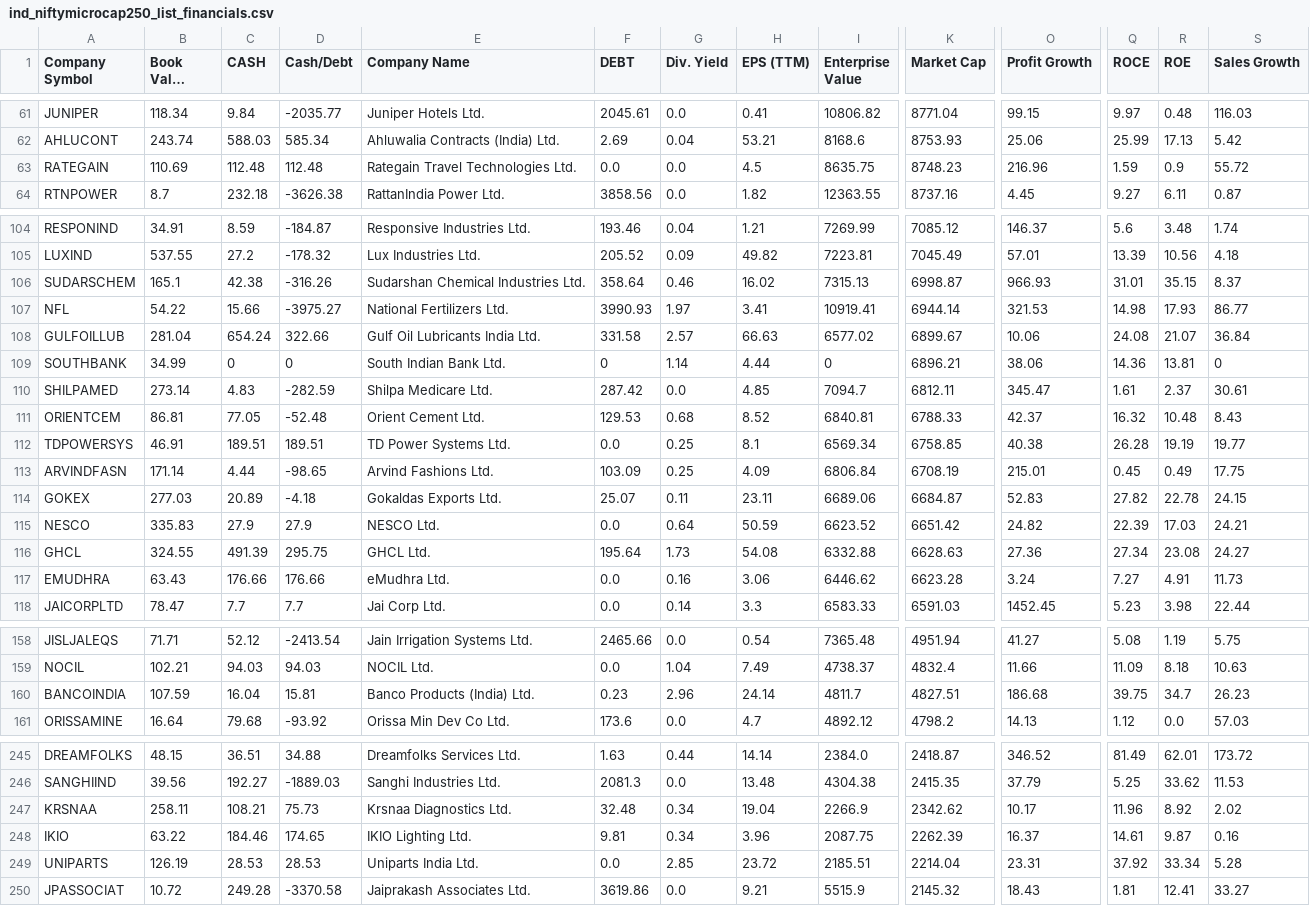
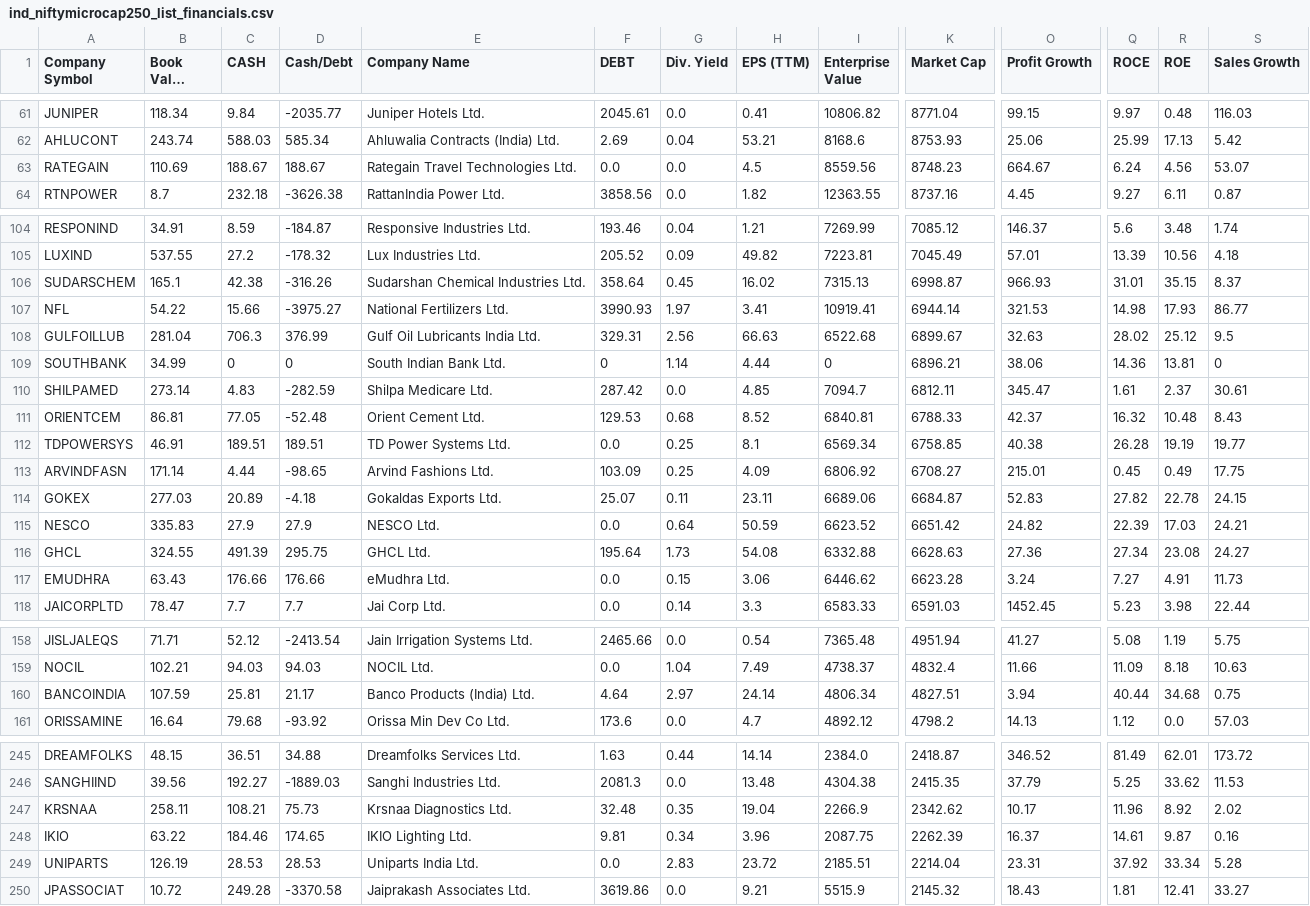
Before and after one commit to P0W/nse_indices, a CSV file: data/ind_niftymicrocap250_list_financials.csv, drawn as a sheet; only a part is shown, gaps mark what is left out; long unchanged cells end in …; the diff covers the shown part only; the diff names each change by its address in the sheet, - before the commit and + after, or states it on an @@ line.

```diff
--- a/data/ind_niftymicrocap250_list_financials.csv
+++ b/data/ind_niftymicrocap250_list_financials.csv
-C63 (CASH): 112.48
+C63 (CASH): 188.67
-D63 (Cash/Debt): 112.48
+D63 (Cash/Debt): 188.67
-I63 (Enterprise Value): 8635.75
+I63 (Enterprise Value): 8559.56
-O63 (Profit Growth): 216.96
+O63 (Profit Growth): 664.67
-Q63 (ROCE): 1.59
+Q63 (ROCE): 6.24
-R63 (ROE): 0.9
+R63 (ROE): 4.56
-S63 (Sales Growth): 55.72
+S63 (Sales Growth): 53.07
-G106 (Div. Yield): 0.46
+G106 (Div. Yield): 0.45
-C108 (CASH): 654.24
+C108 (CASH): 706.3
-D108 (Cash/Debt): 322.66
+D108 (Cash/Debt): 376.99
-F108 (DEBT): 331.58
+F108 (DEBT): 329.31
-G108 (Div. Yield): 2.57
+G108 (Div. Yield): 2.56
-I108 (Enterprise Value): 6577.02
+I108 (Enterprise Value): 6522.68
-O108 (Profit Growth): 10.06
+O108 (Profit Growth): 32.63
-Q108 (ROCE): 24.08
+Q108 (ROCE): 28.02
-R108 (ROE): 21.07
+R108 (ROE): 25.12
-S108 (Sales Growth): 36.84
+S108 (Sales Growth): 9.5
-I113 (Enterprise Value): 6806.84
+I113 (Enterprise Value): 6806.92
-K113 (Market Cap): 6708.19
+K113 (Market Cap): 6708.27
-G117 (Div. Yield): 0.16
+G117 (Div. Yield): 0.15
-C160 (CASH): 16.04
+C160 (CASH): 25.81
-D160 (Cash/Debt): 15.81
+D160 (Cash/Debt): 21.17
-F160 (DEBT): 0.23
+F160 (DEBT): 4.64
-G160 (Div. Yield): 2.96
+G160 (Div. Yield): 2.97
-I160 (Enterprise Value): 4811.7
+I160 (Enterprise Value): 4806.34
-O160 (Profit Growth): 186.68
+O160 (Profit Growth): 3.94
-Q160 (ROCE): 39.75
+Q160 (ROCE): 40.44
-R160 (ROE): 34.7
+R160 (ROE): 34.68
-S160 (Sales Growth): 26.23
+S160 (Sales Growth): 0.75
-G247 (Div. Yield): 0.34
+G247 (Div. Yield): 0.35
-G249 (Div. Yield): 2.85
+G249 (Div. Yield): 2.83
```
Also changed, not shown: 34 edited cells elsewhere in this file, data/ind_niftyindiadefence_list_financials.csv, data/ind_niftymidcap150momentum50_list_financials.csv, 5 other files.
